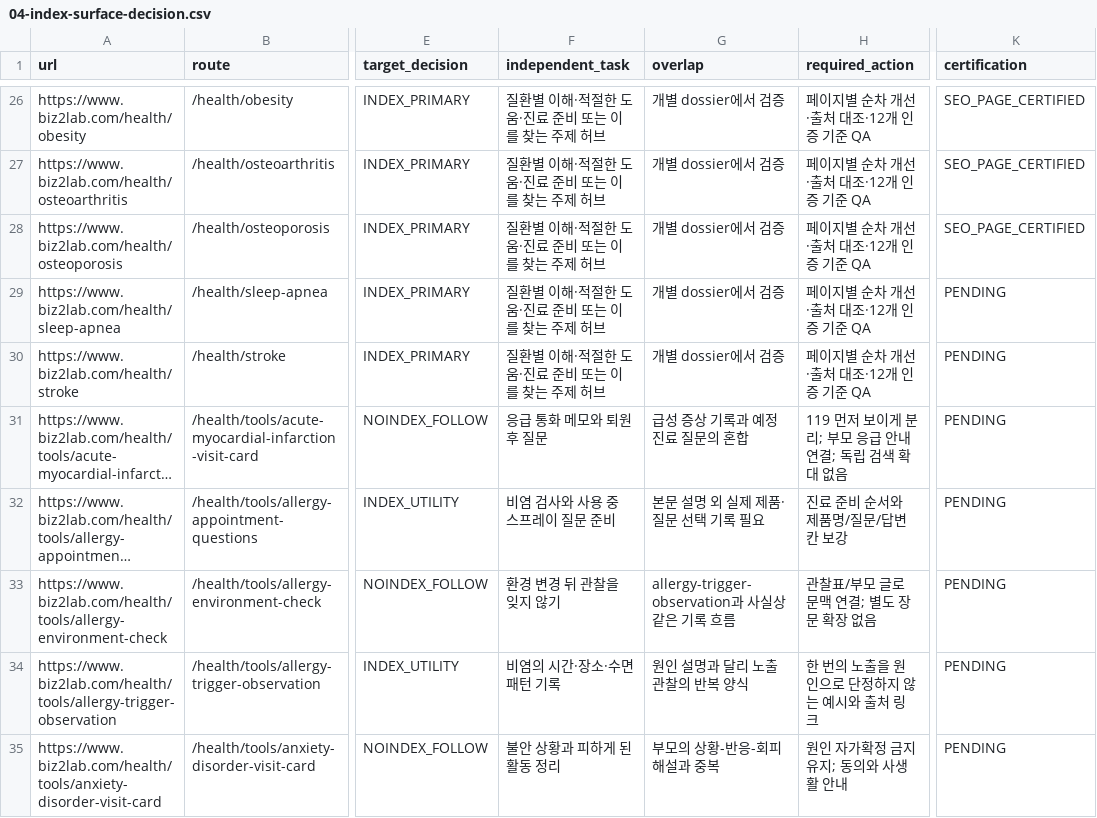
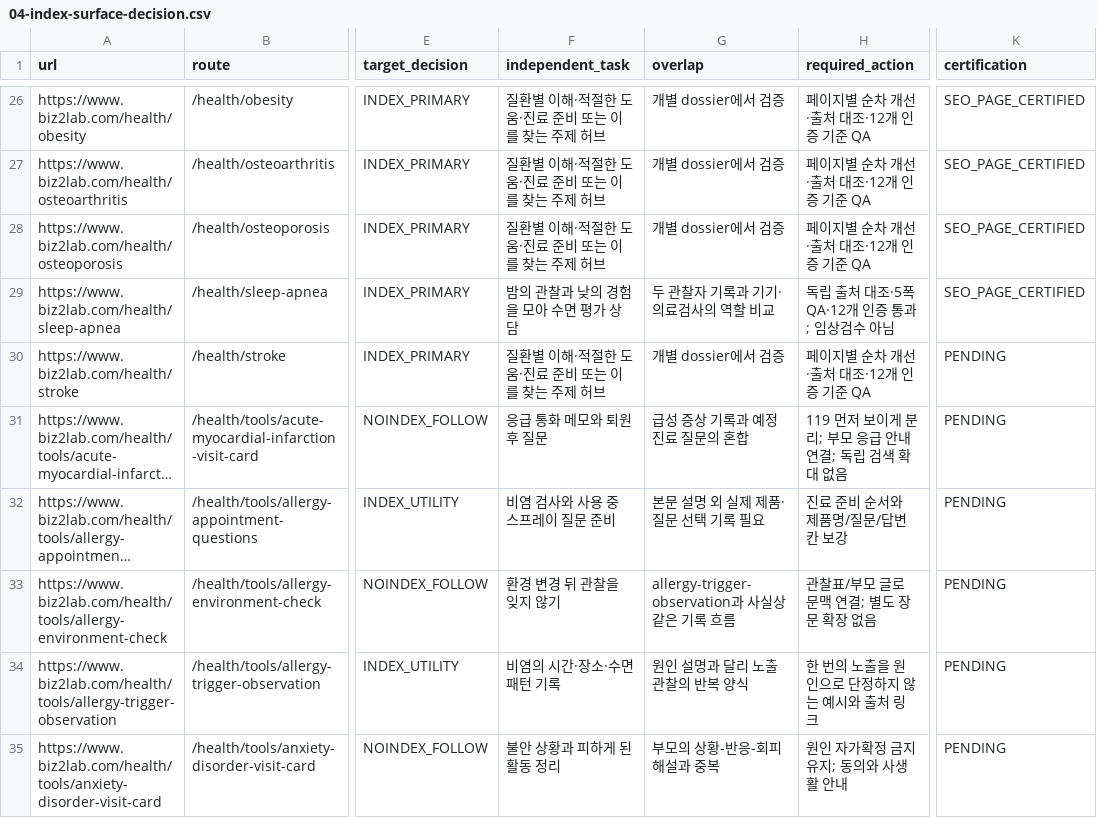
Before and after one commit to mizzang0305-oss/Biz2Lab_Os, a CSV file: docs/health-v3/onurim/seo-v2/04-index-surface-decision.csv, drawn as a sheet; only a part is shown, gaps mark what is left out; long unchanged cells end in …; the diff names each change by its address in the sheet, - before the commit and + after, or states it on an @@ line.

Commit message:
feat(health): certify sleep apnea observation and testing guide
Problem: Sleep apnea reused a generic structure with unclear testing and observation boundaries.

Solution: Add source-mapped family observations, adult testing comparisons, emergency distinctions and original visuals.

Impact: Local certification only; 144 claims and 47 review packets preserved; no Production or Google mutation.

Files: sleep apnea content, sources, visuals, tests, QA and dossier; correct prior asthma test assertion and evidence timing.

```diff
--- a/docs/health-v3/onurim/seo-v2/04-index-surface-decision.csv
+++ b/docs/health-v3/onurim/seo-v2/04-index-surface-decision.csv
-F29 (independent_task): 질환별 이해·적절한 도움·진료 준비 또는 이를 찾는 주제 허브
+F29 (independent_task): 밤의 관찰과 낮의 경험을 모아 수면 평가 상담
-G29 (overlap): 개별 dossier에서 검증
+G29 (overlap): 두 관찰자 기록과 기기·의료검사의 역할 비교
-H29 (required_action): 페이지별 순차 개선·출처 대조·12개 인증 기준 QA
+H29 (required_action): 독립 출처 대조·5폭QA·12개 인증 통과; 임상검수 아님
-K29 (certification): PENDING
+K29 (certification): SEO_PAGE_CERTIFIED
```
Also changed, not shown: 12 other files.
